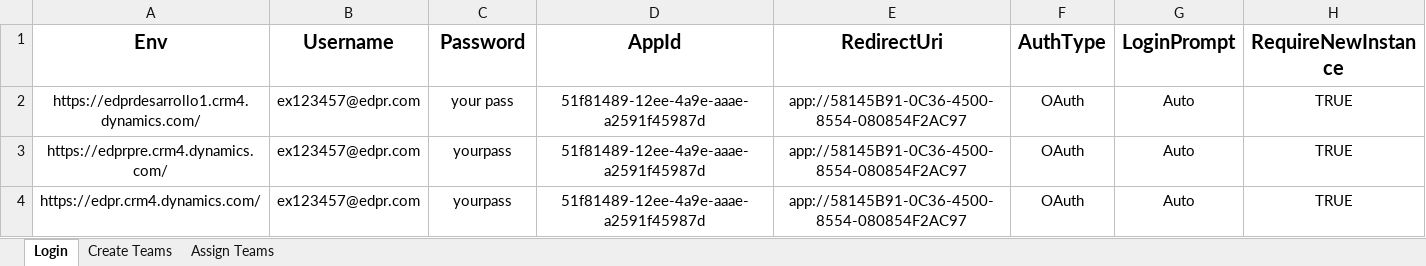
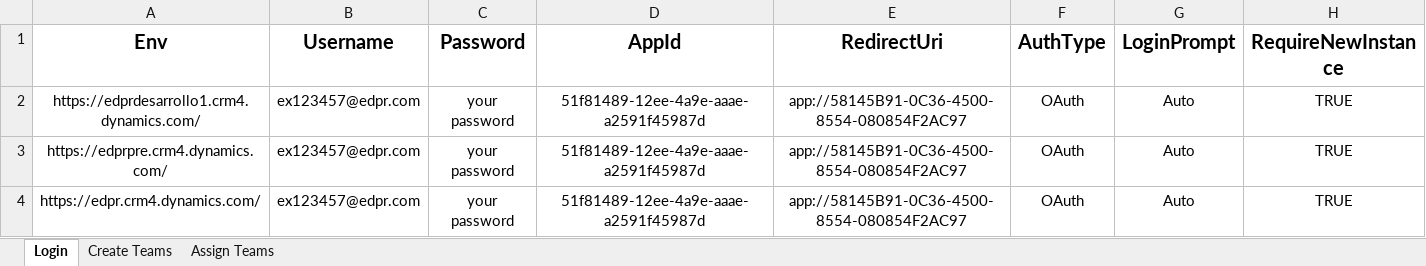
Before and after one commit to FilipeCacho/RitmsHub, an Excel workbook: dataCenter.xlsx, sheet Login, drawn as a sheet; values as stored, in another font and other column widths than the file's, no borders; the diff names each change by its address in the sheet, - before the commit and + after, or states it on an @@ line.

```diff
--- a/dataCenter.xlsx (sheet Login)
+++ b/dataCenter.xlsx (sheet Login)
-C2 (Password): your pass
+C2 (Password): your password
-C3:C4 (Password): yourpass
+C3:C4 (Password): your password
```
Also changed, not shown: 1 other file.
